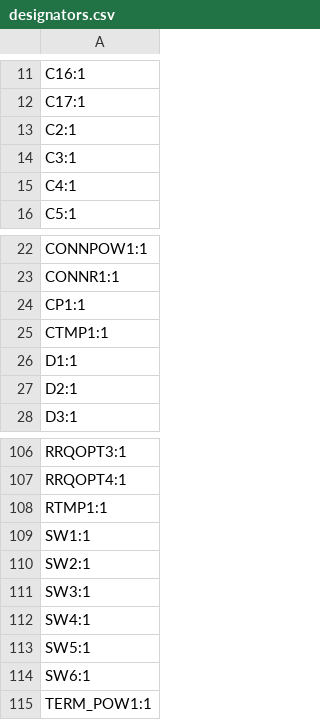
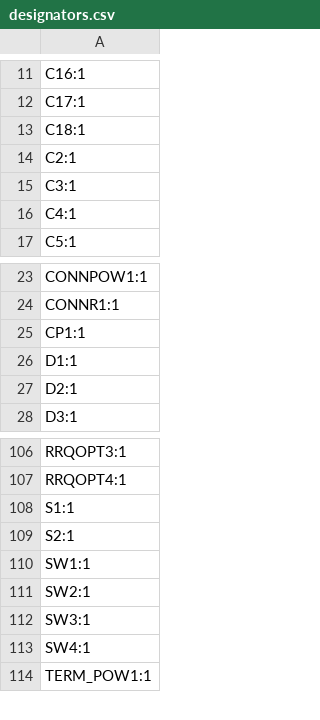
Before and after one commit to houseofbigseals/esp32_4relay_pcb, a CSV file: production/designators.csv, drawn as a sheet; only a part is shown, gaps mark what is left out.

```diff
--- a/production/designators.csv
+++ b/production/designators.csv
@@ -12,2 +12,3 @@ C16:1
 C17:1
+C18:1
 C2:1
@@ -24,3 +25,2 @@ CONNR1:1
 CP1:1
-CTMP1:1
 D1:1
@@ -107,3 +107,4 @@ RRQOPT3:1
 RRQOPT4:1
-RTMP1:1
+S1:1
+S2:1
 SW1:1
@@ -112,4 +113,2 @@ SW3:1
 SW4:1
-SW5:1
-SW6:1
 TERM_POW1:1
```
Also changed, not shown: production/positions.csv, 43 other files.
